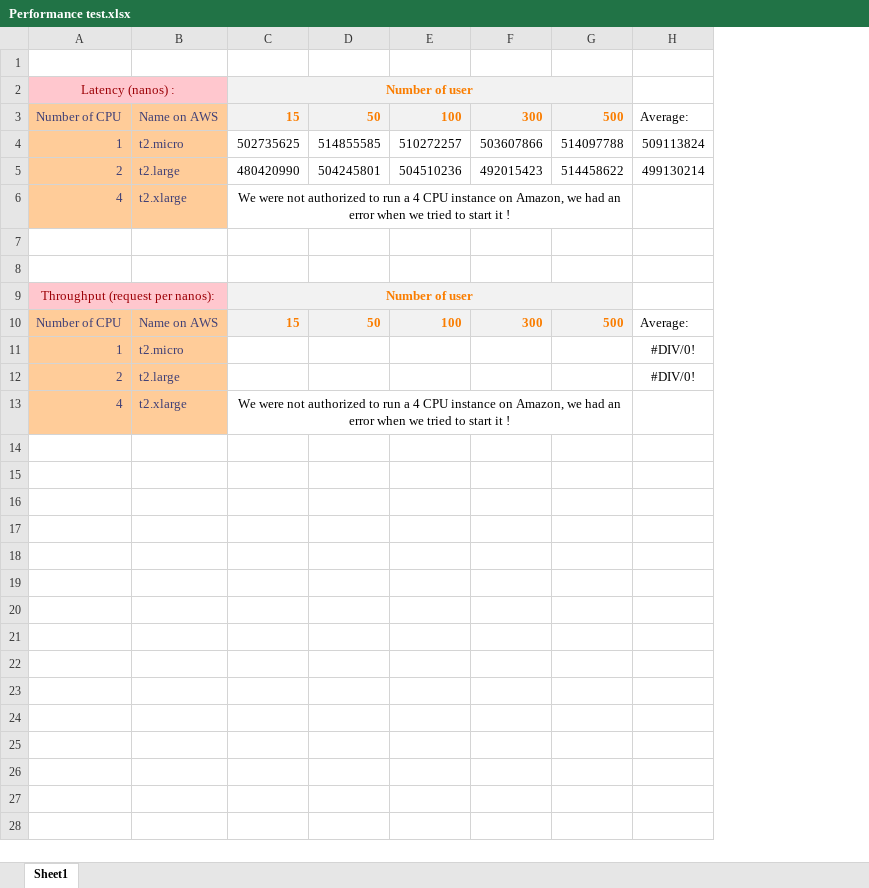
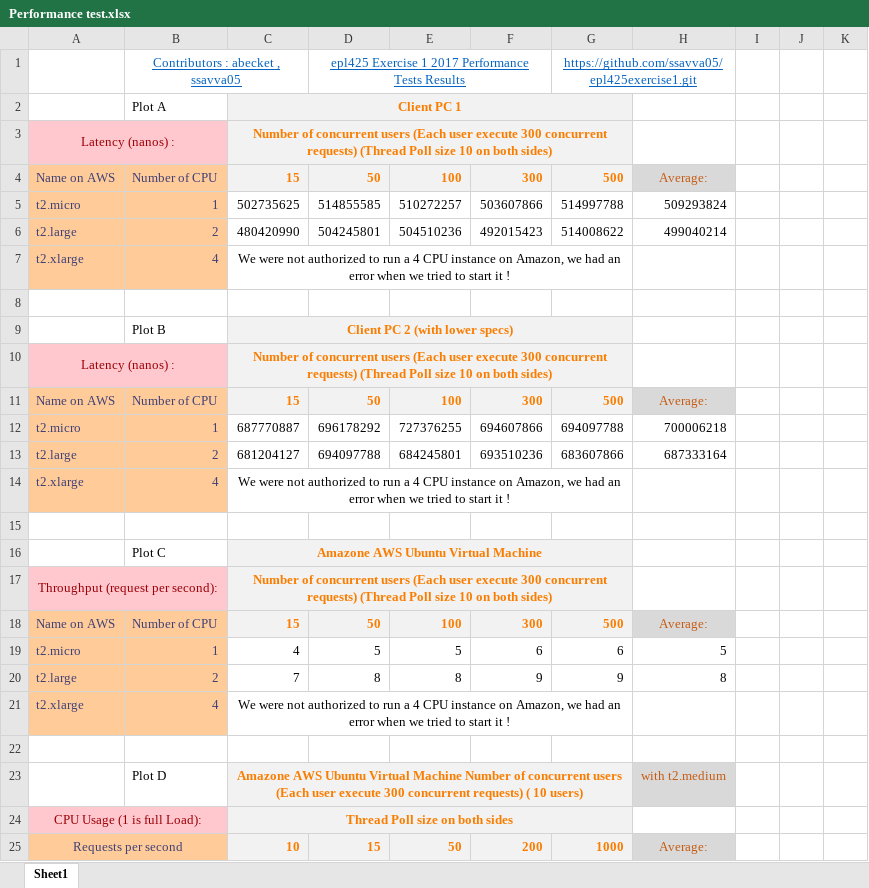
Before and after one commit to ssavva05/epl425exercise1, an Excel workbook: plots/Performance test.xlsx, sheet Sheet1, drawn as a sheet; only a part is shown; values as stored, in another font and other column widths than the file's, no borders; charts and pictures not drawn; removed rows and columns are numbered as before the commit, all else as after; the diff covers the shown part only; the diff names each change by its address in the sheet, - before the commit and + after, or states it on an @@ line.

```diff
--- a/plots/Performance test.xlsx (sheet Sheet1)
+++ b/plots/Performance test.xlsx (sheet Sheet1)
+column A, rows 4-7: Name on AWS | t2.micro | t2.large | t2.xlarge; row 18: Name on AWS; row 21: t2.xlarge
-column B, rows 3-6: Name on AWS | t2.micro | t2.large | t2.xlarge; row 10: Name on AWS; row 13: t2.xlarge
-column G, rows 3-5: 500 | 514097788 | 514458622; row 10: 500
-column H, rows 3-5: Average: | 509113824 | 499130214; row 10: Average:
+column G, row 1: https://github.com/ssavva05/epl425exercise1.git; rows 4-6: 500 | 514997788 | 514008622; row 18: 500
+column H, rows 4-6: Average: | 509293824 | 499040214; row 18: Average:
+column I, empty
+column J, empty
+column K, empty
-row 1: (empty)
+row 1:  | Contributors : abecket , ssavva05 |  | epl425 Exercise 1 2017 Performance Tests Results |  |  | https://github.com/ssavva05/epl425exercise1.git
+B1:C1 merged
+D1:F1 merged
-row 2: Latency (nanos) : |  | Number of user
+row 2:  | Plot A | Client PC 1
+row 3: Latency (nanos) : |  | Number of concurrent users (Each user execute 300 concurrent requests) (Thread Poll size 10 on both sides)
+row 9:  | Plot B | Client PC 2 (with lower specs)
+row 10: Latency (nanos) : |  | Number of concurrent users (Each user execute 300 concurrent requests) (Thread Poll size 10 on both sides)
+row 11: Name on AWS | Number of CPU | 15 | 50 | 100 | 300 | 500 | Average:
+row 12: t2.micro | 1 | 687770887 | 696178292 | 727376255 | 694607866 | 694097788 | 700006218
+row 13: t2.large | 2 | 681204127 | 694097788 | 684245801 | 693510236 | 683607866 | 687333164
+row 14: t2.xlarge | 4 | We were not authorized to run a 4 CPU instance on Amazon, we had an error when we tried to start it !
-row 9: Throughput (request per nanos): |  | Number of user
+row 16:  | Plot C | Amazone AWS Ubuntu Virtual Machine
+row 17: Throughput (request per second): |  | Number of concurrent users (Each user execute 300 concurrent requests) (Thread Poll size 10 on both sides)
-row 11: 1 | t2.micro |  |  |  |  |  | #DIV/0!
-row 12: 2 | t2.large |  |  |  |  |  | #DIV/0!
+row 19: t2.micro | 1 | 4 | 5 | 5 | 6 | 6 | 5
+row 20: t2.large | 2 | 7 | 8 | 8 | 9 | 9 | 8
+row 22: (empty)
+row 23:  | Plot D | Amazone AWS Ubuntu Virtual Machine Number of concurrent users (Each user execute 300 concurrent requests) ( 10 users) |  |  |  |  | with t2.medium
+row 24: CPU Usage (1 is full Load): |  | Thread Poll size on both sides
+row 25: Requests per second |  | 10 | 15 | 50 | 200 | 1000 | Average:
```
Also changed, not shown: 113 added rows elsewhere in this sheet, charts or pictures, 4 other files.
